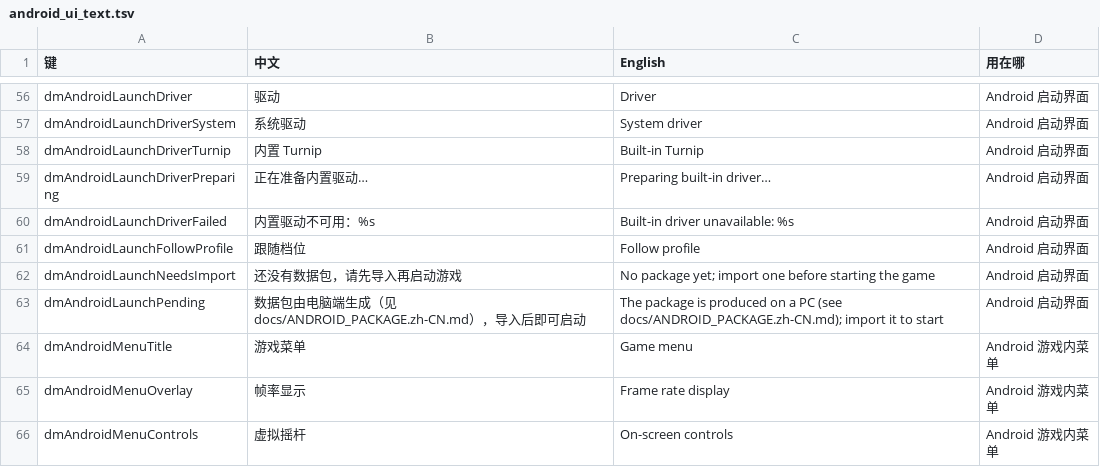
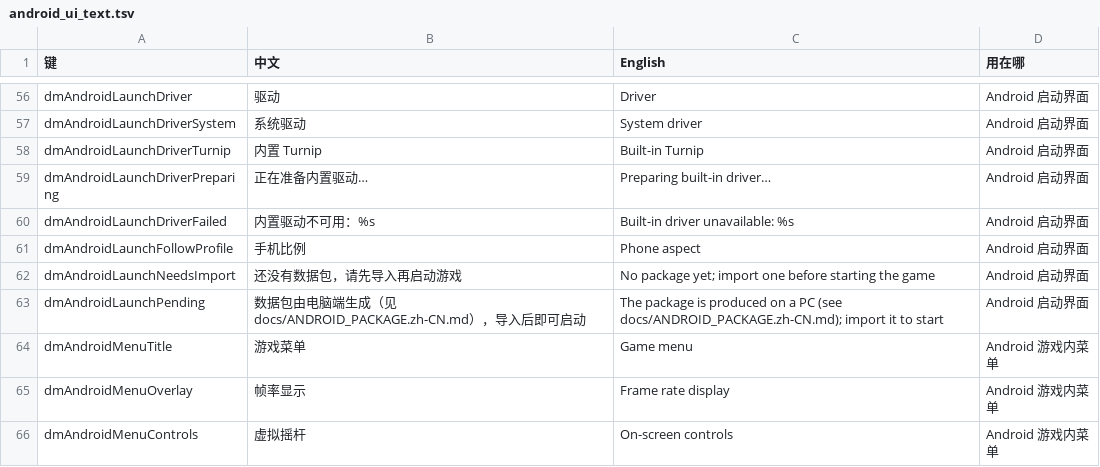
Before and after one commit to d2r-mobile/d2r-mobile, a TSV file: dm/android/i18n/android_ui_text.tsv, drawn as a sheet; only a part is shown, gaps mark what is left out.

```diff
--- a/dm/android/i18n/android_ui_text.tsv
+++ b/dm/android/i18n/android_ui_text.tsv
@@ -60,3 +60,3 @@ dmAndroidLaunchDriverPreparing	正在准备内置驱动…	Preparing built-in dr
 dmAndroidLaunchDriverFailed	内置驱动不可用：%s	Built-in driver unavailable: %s	Android 启动界面
-dmAndroidLaunchFollowProfile	跟随档位	Follow profile	Android 启动界面
+dmAndroidLaunchFollowProfile	手机比例	Phone aspect	Android 启动界面
 dmAndroidLaunchNeedsImport	还没有数据包，请先导入再启动游戏	No package yet; import one before starting the game	Android 启动界面
```
Also changed, not shown: 5 other files.
